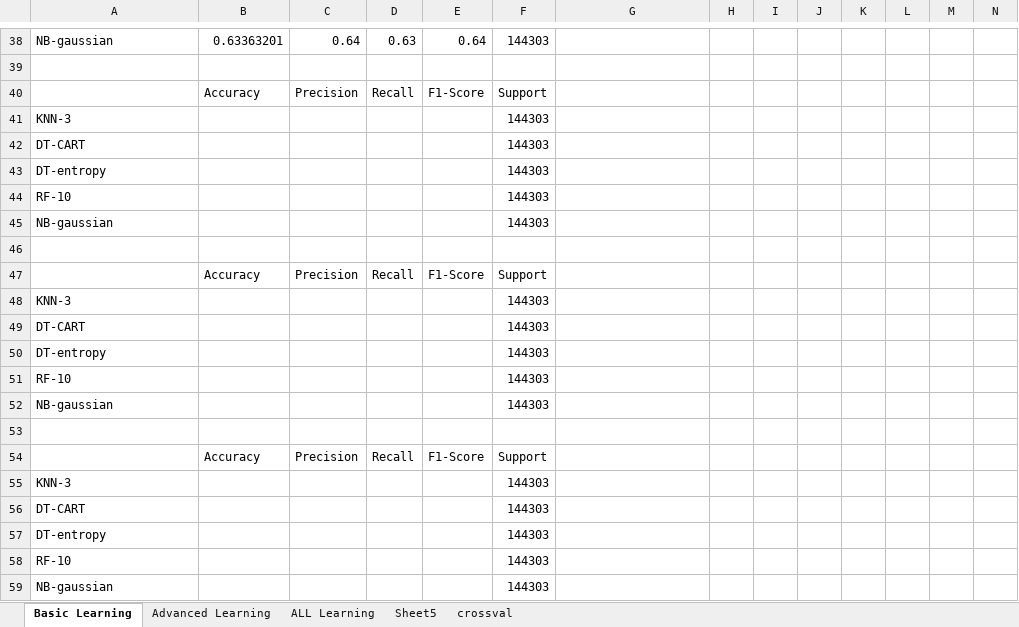
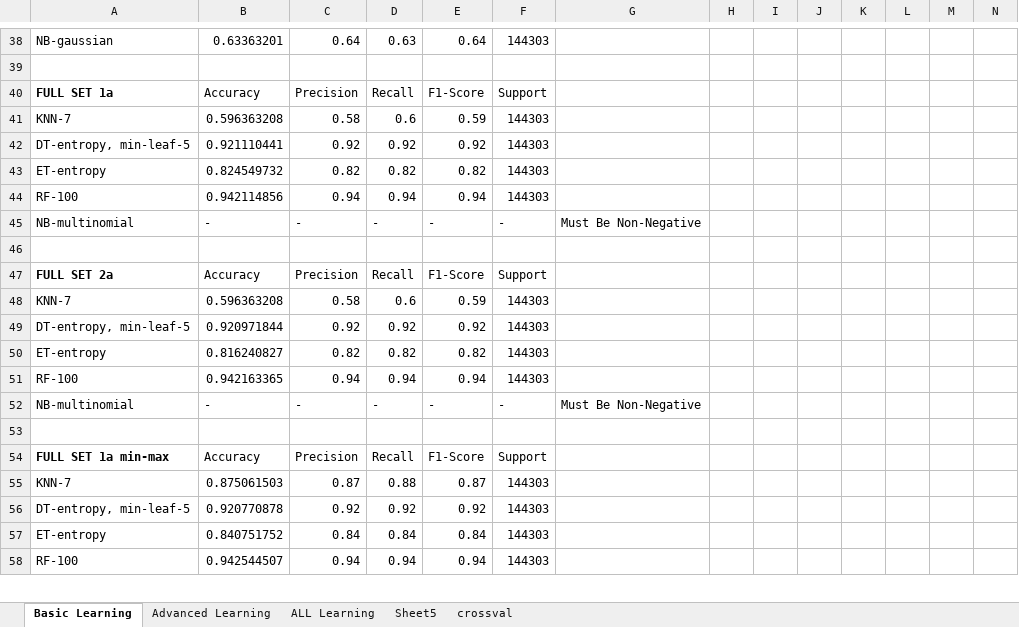
Before and after one commit to wgranthatcher/ClassificationCompetition, an Excel workbook: Classification Cont.xlsx, sheet Basic Learning, drawn as a sheet; only a part is shown, gaps mark what is left out; values as stored, in another font and other column widths than the file's, no borders; conditional formats not drawn; removed rows and columns are numbered as before the commit, all else as after; rows hold the shown columns only; the diff covers the shown part only; the diff names each change by its address in the sheet, - before the commit and + after, or states it on an @@ line.

```diff
--- a/Classification Cont.xlsx (sheet Basic Learning)
+++ b/Classification Cont.xlsx (sheet Basic Learning)
-A40: (empty)
+A40: FULL SET 1a
-row 41: KNN-3 |  |  |  |  | 144303
-row 42: DT-CART |  |  |  |  | 144303
-row 43: DT-entropy |  |  |  |  | 144303
-row 44: RF-10 |  |  |  |  | 144303
-row 45: NB-gaussian |  |  |  |  | 144303
+row 41: KNN-7 | 0.596363208 | 0.58 | 0.6 | 0.59 | 144303
+row 42: DT-entropy, min-leaf-5 | 0.921110441 | 0.92 | 0.92 | 0.92 | 144303
+row 43: ET-entropy | 0.824549732 | 0.82 | 0.82 | 0.82 | 144303
+row 44: RF-100 | 0.942114856 | 0.94 | 0.94 | 0.94 | 144303
+row 45: NB-multinomial | - | - | - | - | - | Must Be Non-Negative
-A47: (empty)
+A47: FULL SET 2a
-row 48: KNN-3 |  |  |  |  | 144303
-row 49: DT-CART |  |  |  |  | 144303
-row 50: DT-entropy |  |  |  |  | 144303
-row 51: RF-10 |  |  |  |  | 144303
-row 52: NB-gaussian |  |  |  |  | 144303
+row 48: KNN-7 | 0.596363208 | 0.58 | 0.6 | 0.59 | 144303
+row 49: DT-entropy, min-leaf-5 | 0.920971844 | 0.92 | 0.92 | 0.92 | 144303
+row 50: ET-entropy | 0.816240827 | 0.82 | 0.82 | 0.82 | 144303
+row 51: RF-100 | 0.942163365 | 0.94 | 0.94 | 0.94 | 144303
+row 52: NB-multinomial | - | - | - | - | - | Must Be Non-Negative
-A54: (empty)
+A54: FULL SET 1a min-max
-row 55: KNN-3 |  |  |  |  | 144303
-row 56: DT-CART |  |  |  |  | 144303
-row 57: DT-entropy |  |  |  |  | 144303
-row 58: RF-10 |  |  |  |  | 144303
-row 59: NB-gaussian |  |  |  |  | 144303
+row 55: KNN-7 | 0.875061503 | 0.87 | 0.88 | 0.87 | 144303
+row 56: DT-entropy, min-leaf-5 | 0.920770878 | 0.92 | 0.92 | 0.92 | 144303
+row 57: ET-entropy | 0.840751752 | 0.84 | 0.84 | 0.84 | 144303
+row 58: RF-100 | 0.942544507 | 0.94 | 0.94 | 0.94 | 144303
```
Also changed, not shown: 17 added rows, 16 removed rows and 115 edited cells elsewhere in this sheet, sheet ALL Learning, sheet Advanced Learning, formulas that keep their value, 6 other files.
